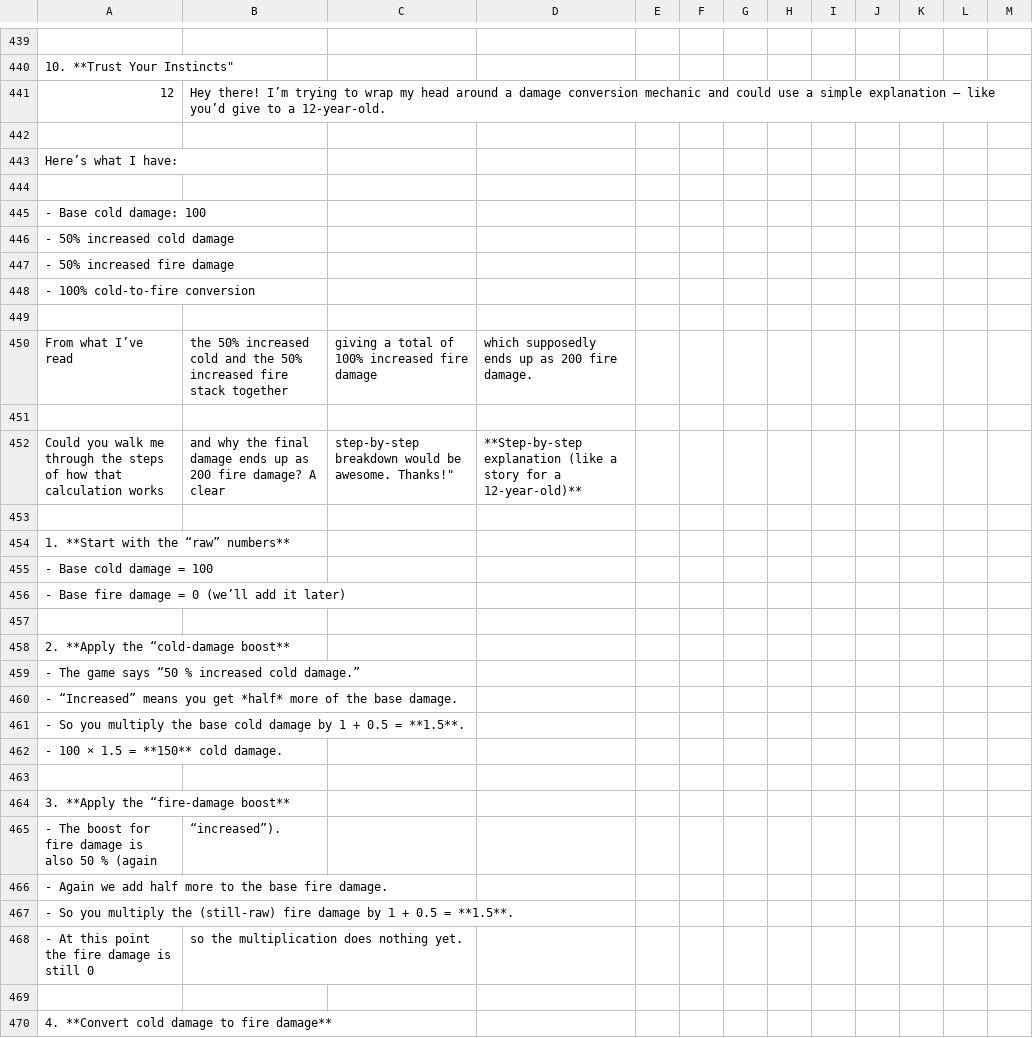
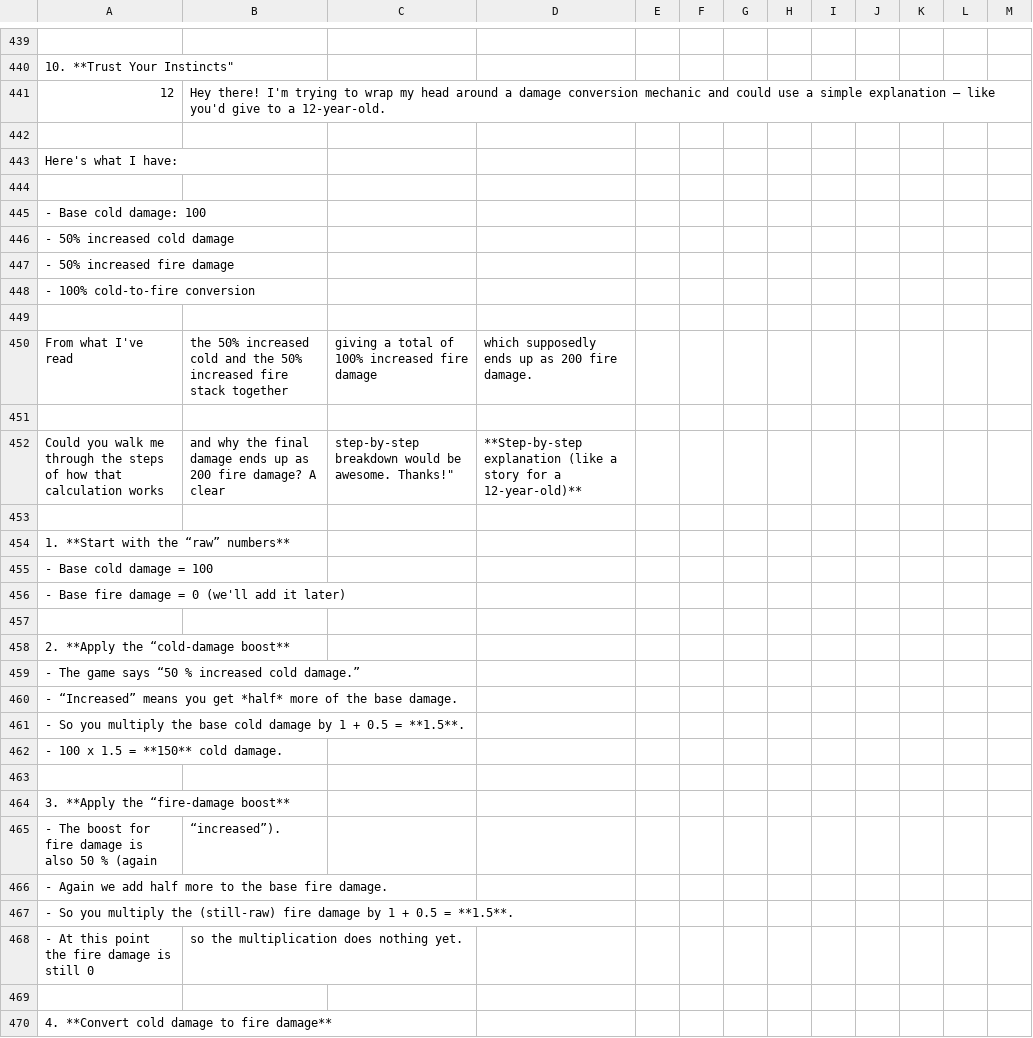
Before and after one commit to whynotsanty/AMALIA-LLM, a CSV file: Dimensão II/Teste A/processed/Q3_K_M.csv, drawn as a sheet; only a part is shown, gaps mark what is left out; the diff covers the shown part only; the diff names each change by its address in the sheet, - before the commit and + after, or states it on an @@ line.

```diff
--- a/Dimensão II/Teste A/processed/Q3_K_M.csv
+++ b/Dimensão II/Teste A/processed/Q3_K_M.csv
-B441: Hey there! I’m trying to wrap my head around a damage conversion mechanic and could use a simple explanation — like you’d give to a 12‑year‑old.
+B441: Hey there! I'm trying to wrap my head around a damage conversion mechanic and could use a simple explanation — like you'd give to a 12-year-old.
-A443: Here’s what I have:
+A443: Here's what I have:
-A448: - 100% cold‑to‑fire conversion
+A448: - 100% cold-to-fire conversion
-A450: From what I’ve read
+A450: From what I've read
-C452: step‑by‑step breakdown would…
+C452: step-by-step breakdown would…
-D452: **Step‑by‑step explanation (like a story for a 12‑year‑old)**
+D452: **Step-by-step explanation (like a story for a 12-year-old)**
-A456: - Base fire damage = 0 (we’ll add it later)
+A456: - Base fire damage = 0 (we'll add it later)
-A458: 2. **Apply the “cold‑damage boost**
+A458: 2. **Apply the “cold-damage boost**
-A462: - 100 × 1.5 = **150** cold damage.
+A462: - 100 x 1.5 = **150** cold damage.
-A464: 3. **Apply the “fire‑damage boost**
+A464: 3. **Apply the “fire-damage boost**
-A467: …multiply the (still‑raw) fire damage…
+A467: …multiply the (still-raw) fire damage…
```
Also changed, not shown: 135 edited cells elsewhere in this file, Dimensão II/Teste A/processed/Q2_K.csv, Dimensão II/Teste A/processed/Q4_K_M.csv, 5 other files.
